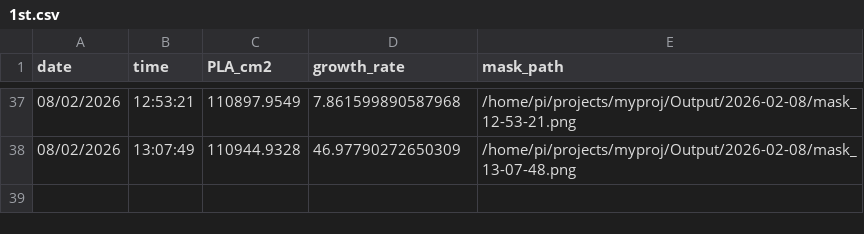
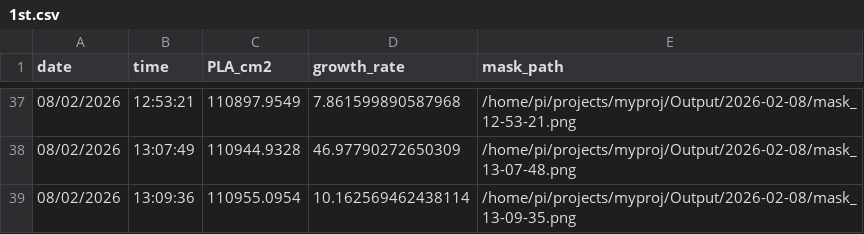
Before and after one commit to nasrulloh-said/my-streamlit-test, a CSV file: data/1st.csv, drawn as a sheet; only a part is shown, gaps mark what is left out; the diff names each change by its address in the sheet, - before the commit and + after, or states it on an @@ line.

Commit message:
update dashboard data

```diff
--- a/data/1st.csv
+++ b/data/1st.csv
+row 39: 08/02/2026 | 13:09:36 | 110955.0954 | 10.162569462438114 | /home/pi/projects/myproj/Output/2026-02-08/mask_13-09-35.png
```
Also changed, not shown: 2 other files.
